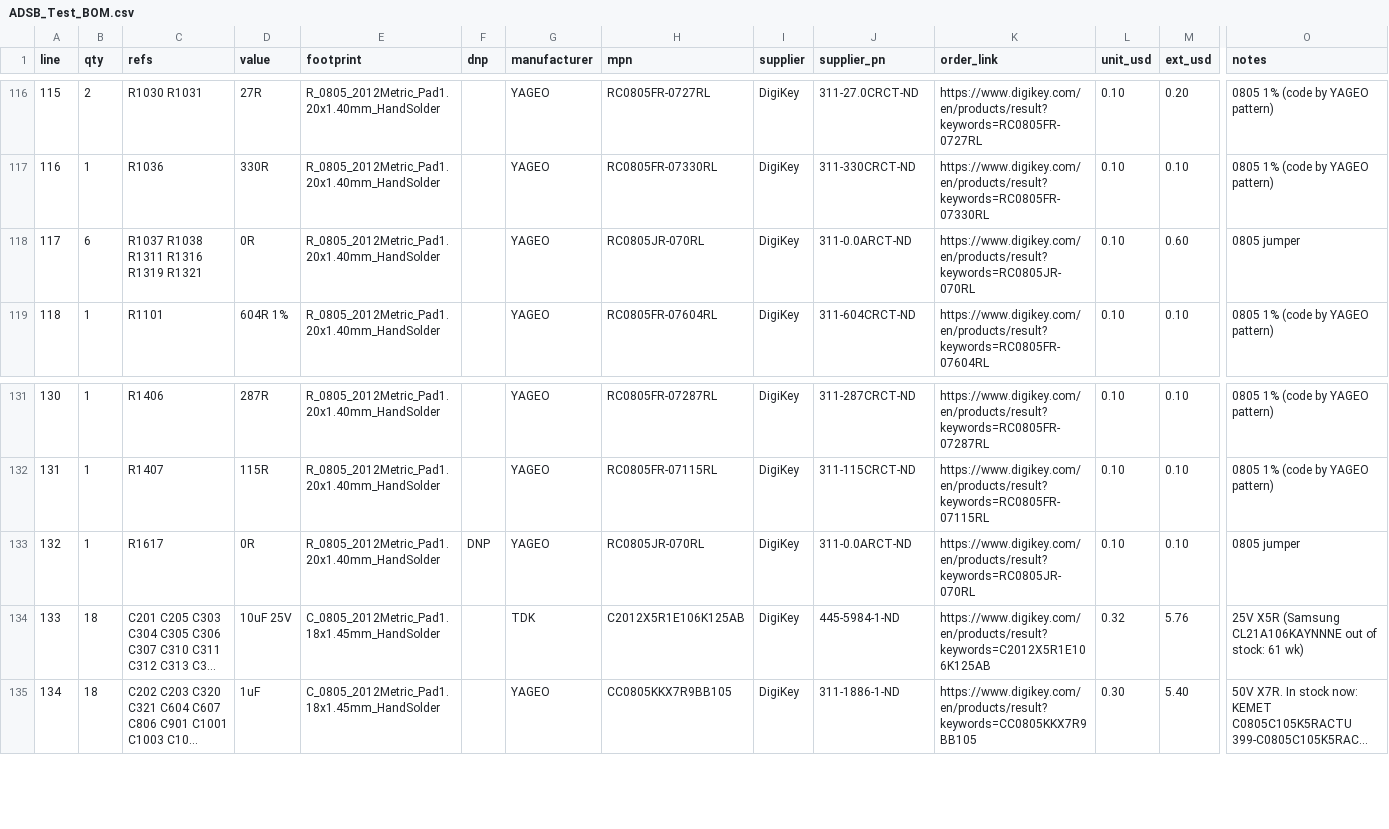
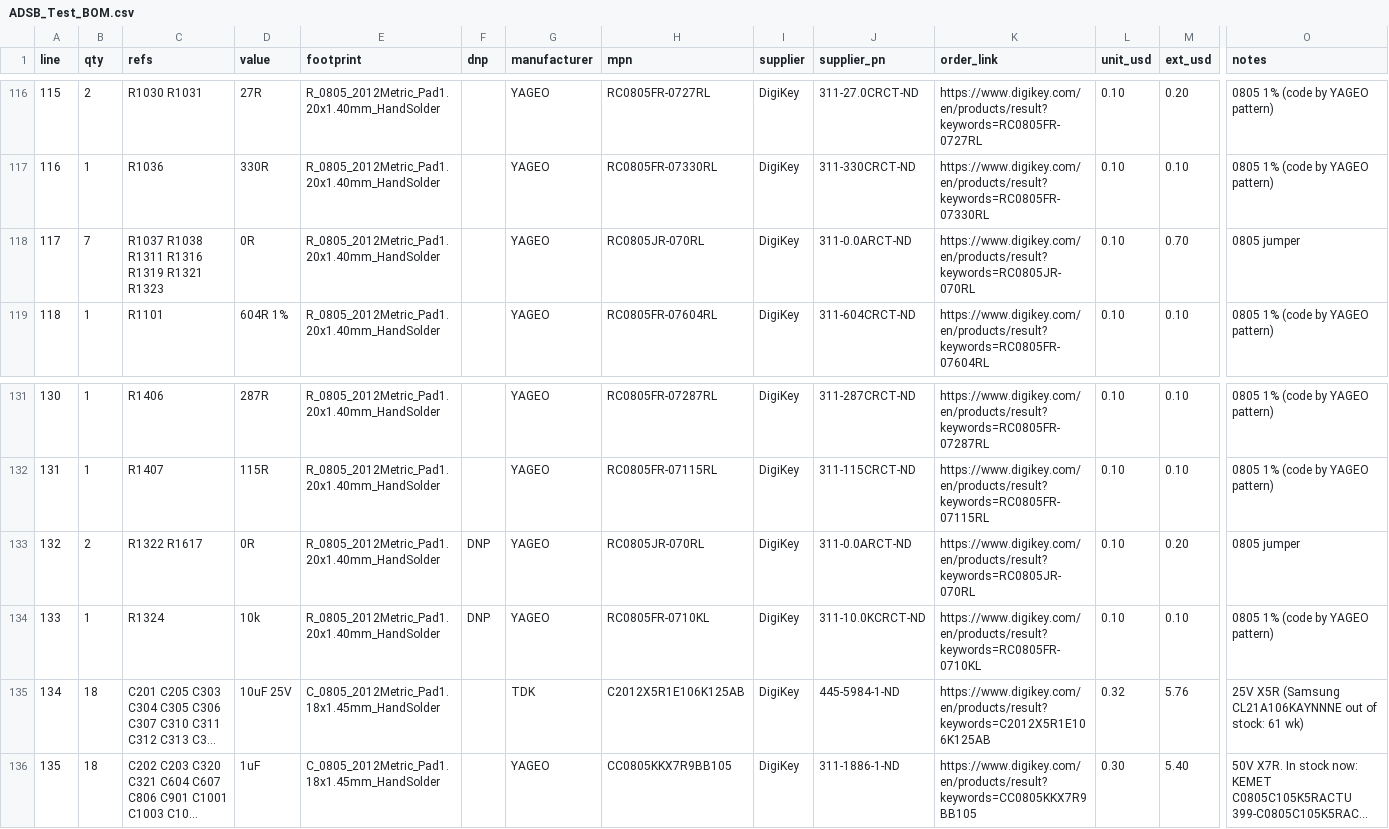
Before and after one commit to mummyJane/board_bsp, a CSV file: boards/adsb-test/hardware/bom/ADSB_Test_BOM.csv, drawn as a sheet; only a part is shown, gaps mark what is left out; long unchanged cells end in …; addresses are those after the commit; rows hold the shown columns only; the diff names each change by its address in the sheet, - before the commit and + after, or states it on an @@ line.

```diff
--- a/boards/adsb-test/hardware/bom/ADSB_Test_BOM.csv
+++ b/boards/adsb-test/hardware/bom/ADSB_Test_BOM.csv
-B118 (qty): 6
+B118 (qty): 7
-C118 (refs): R1037 R1038 R1311 R1316 R1319 R1321
+C118 (refs): R1037 R1038 R1311 R1316 R1319 R1321 R1323
-M118 (ext_usd): 0.60
+M118 (ext_usd): 0.70
-B133 (qty): 1
+B133 (qty): 2
-C133 (refs): R1617
+C133 (refs): R1322 R1617
-M133 (ext_usd): 0.10
+M133 (ext_usd): 0.20
+row 134: 133 | 1 | R1324 | 10k | R_0805_2012Metric_Pad1.20x1.40mm_HandSolder | DNP | YAGEO | RC0805FR-0710KL | DigiKey | 311-10.0KCRCT-ND | https://www.digikey.com/en/products/result?keywords=RC0805FR-0710KL | 0.10 | 0.10 | 0805 1% (code by YAGEO pattern)
@@ column A (line) renumbered from row 135 down @@
```
Also changed, not shown: boards/adsb-test/hardware/bom/digikey_bom_upload.csv, 11 other files.
